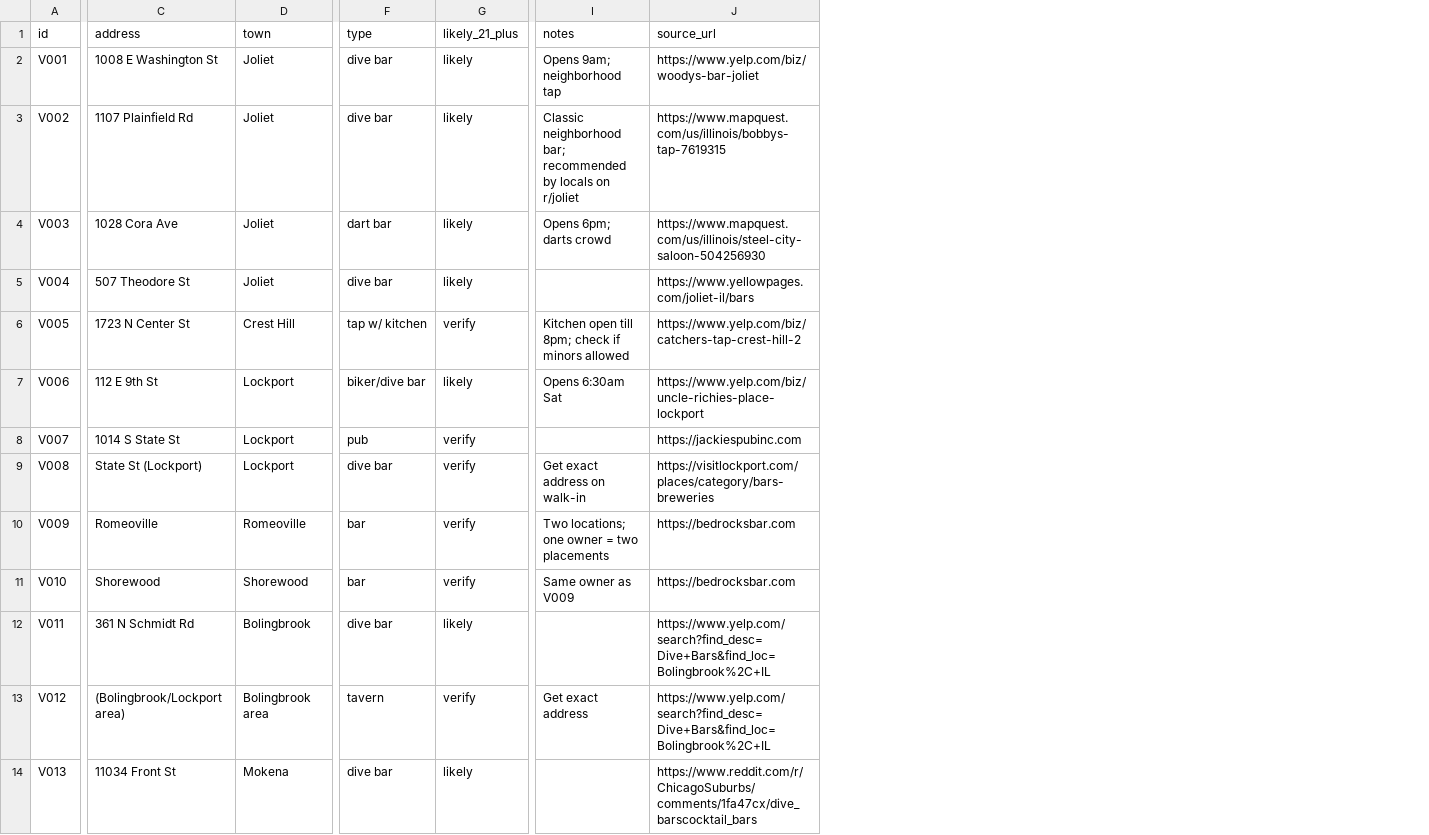
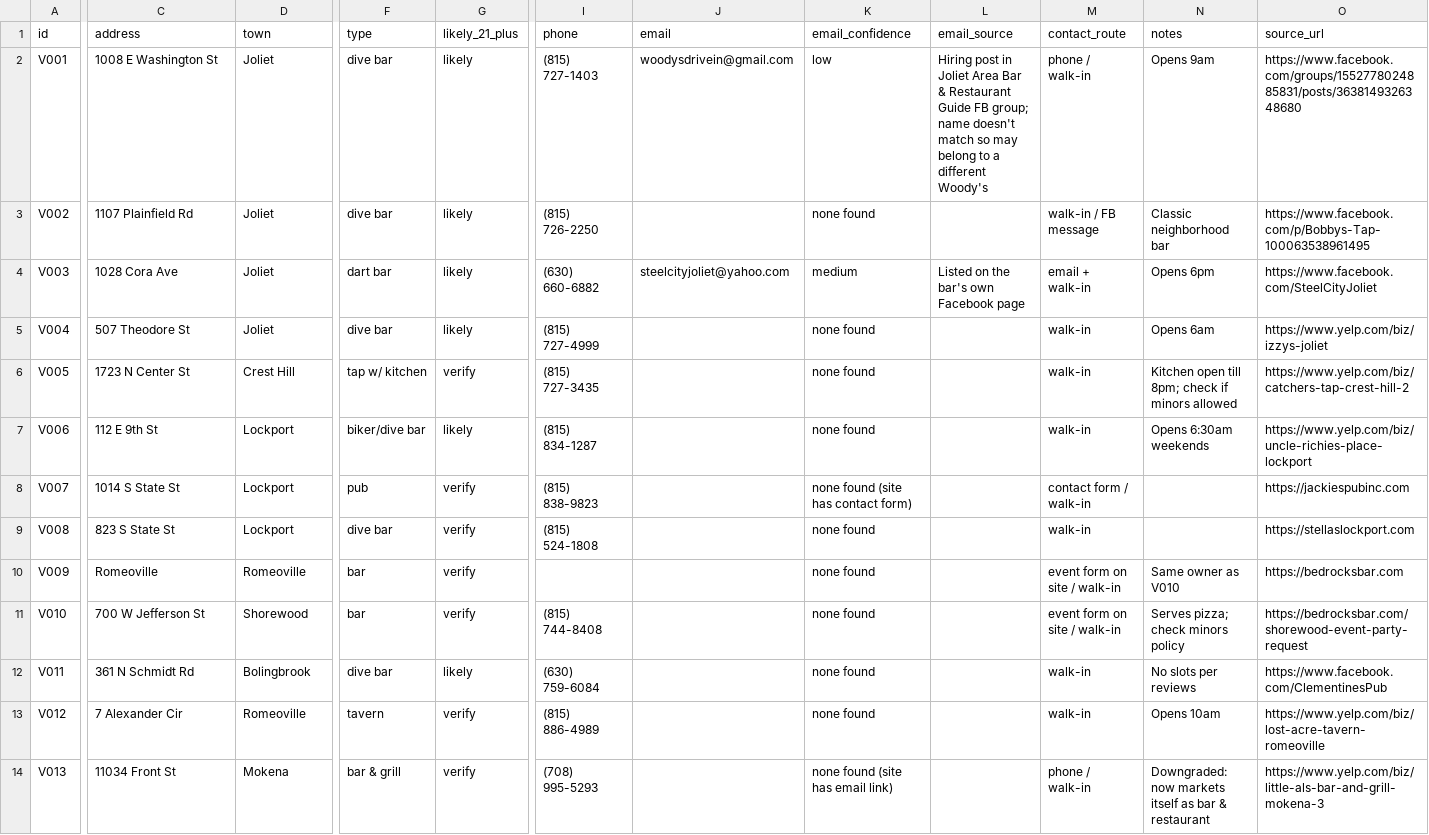
Before and after one commit to LosJauregui23/Lead-Generation-, a CSV file: leads/venues-joliet-2026-10-12.csv, drawn as a sheet; only a part is shown, gaps mark what is left out; addresses are those after the commit; the diff covers the shown part only; the diff names each change by its address in the sheet, - before the commit and + after, or states it on an @@ line.

```diff
--- a/leads/venues-joliet-2026-10-12.csv
+++ b/leads/venues-joliet-2026-10-12.csv
+column I (phone), rows 2-14: (815) 727-1403 | (815) 726-2250 | (630) 660-6882 | (815) 727-4999 | (815) 727-3435 | (815) 834-1287 | (815) 838-9823 | (815) 524-1808 |  | (815) 744-8408 | (630) 759-6084 | (815) 886-4989 | (708) 995-5293
+column J (email), rows 2-4: woodysdrivein@gmail.com |  | steelcityjoliet@yahoo.com
+column K (email_confidence), rows 2-14: low | none found | medium | none found | none found | none found | none found (site has contact form) | none found | none found | none found | none found | none found | none found (site has email link)
+column L (email_source), rows 2-4: Hiring post in Joliet Area Bar & Restaurant Guide FB group; name doesn't match so may belong to a different Woody's |  | Listed on the bar's own Facebook page
+column M (contact_route), rows 2-14: phone / walk-in | walk-in / FB message | email + walk-in | walk-in | walk-in | walk-in | contact form / walk-in | walk-in | event form on site / walk-in | event form on site / walk-in | walk-in | walk-in | phone / walk-in
-N2 (notes): Opens 9am; neighborhood tap
+N2 (notes): Opens 9am
-O2 (source_url): https://www.yelp.com/biz/woodys-bar-joliet
+O2 (source_url): https://www.facebook.com/groups/1552778024885831/posts/3638149326348680
-N3 (notes): Classic neighborhood bar; recommended by locals on r/joliet
+N3 (notes): Classic neighborhood bar
-O3 (source_url): https://www.mapquest.com/us/illinois/bobbys-tap-7619315
+O3 (source_url): https://www.facebook.com/p/Bobbys-Tap-100063538961495
-N4 (notes): Opens 6pm; darts crowd
+N4 (notes): Opens 6pm
-O4 (source_url): https://www.mapquest.com/us/illinois/steel-city-saloon-504256930
+O4 (source_url): https://www.facebook.com/SteelCityJoliet
-N5 (notes): (empty)
+N5 (notes): Opens 6am
-O5 (source_url): https://www.yellowpages.com/joliet-il/bars
+O5 (source_url): https://www.yelp.com/biz/izzys-joliet
-N7 (notes): Opens 6:30am Sat
+N7 (notes): Opens 6:30am weekends
-C9 (address): State St (Lockport)
+C9 (address): 823 S State St
-N9 (notes): Get exact address on walk-in
+N9 (notes): (empty)
-O9 (source_url): https://visitlockport.com/places/category/bars-breweries
+O9 (source_url): https://stellaslockport.com
-N10 (notes): Two locations; one owner = two placements
+N10 (notes): Same owner as V010
-C11 (address): Shorewood
+C11 (address): 700 W Jefferson St
-N11 (notes): Same owner as V009
+N11 (notes): Serves pizza; check minors policy
-O11 (source_url): https://bedrocksbar.com
+O11 (source_url): https://bedrocksbar.com/shorewood-event-party-request
-N12 (notes): (empty)
+N12 (notes): No slots per reviews
-O12 (source_url): https://www.yelp.com/search?find_desc=Dive+Bars&find_loc=Bolingbrook%2C+IL
+O12 (source_url): https://www.facebook.com/ClementinesPub
-C13 (address): (Bolingbrook/Lockport area)
+C13 (address): 7 Alexander Cir
-D13 (town): Bolingbrook area
+D13 (town): Romeoville
-N13 (notes): Get exact address
+N13 (notes): Opens 10am
-O13 (source_url): https://www.yelp.com/search?find_desc=Dive+Bars&find_loc=Bolingbrook%2C+IL
+O13 (source_url): https://www.yelp.com/biz/lost-acre-tavern-romeoville
-F14 (type): dive bar
+F14 (type): bar & grill
-G14 (likely_21_plus): likely
+G14 (likely_21_plus): verify
-N14 (notes): (empty)
+N14 (notes): Downgraded: now markets itself as bar & restaurant
-O14 (source_url): https://www.reddit.com/r/ChicagoSuburbs/comments/1fa47cx/dive_barscocktail_bars
+O14 (source_url): https://www.yelp.com/biz/little-als-bar-and-grill-mokena-3
```
Also changed, not shown: 35 edited cells elsewhere in this file, 1 other file.
